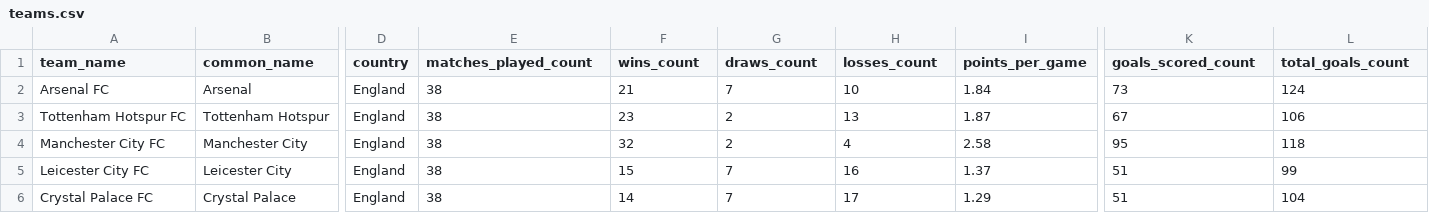
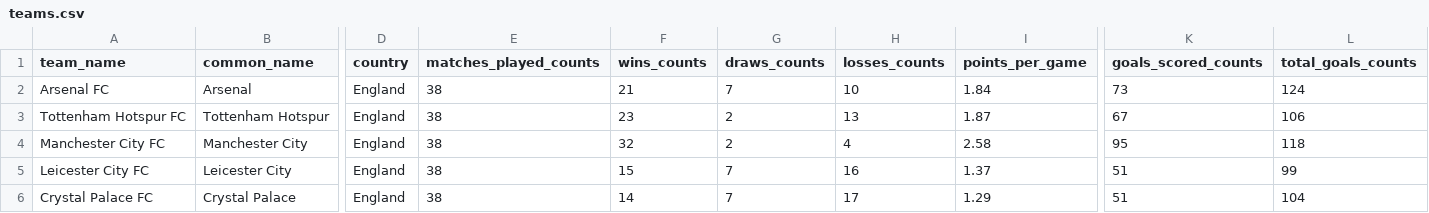
Before and after one commit to nadahkhaledd/create_ontology_using_CSV_in_Java, a CSV file: out/production/football/teams.csv, drawn as a sheet; only a part is shown, gaps mark what is left out; the diff names each change by its address in the sheet, - before the commit and + after, or states it on an @@ line.

```diff
--- a/out/production/football/teams.csv
+++ b/out/production/football/teams.csv
-E1: matches_played_count
+E1: matches_played_counts
-F1: wins_count
+F1: wins_counts
-G1: draws_count
+G1: draws_counts
-H1: losses_count
+H1: losses_counts
-K1: goals_scored_count
+K1: goals_scored_counts
-L1: total_goals_count
+L1: total_goals_counts
```
Also changed, not shown: out/production/football/matches.csv, src/matches.csv, 4 other files.
